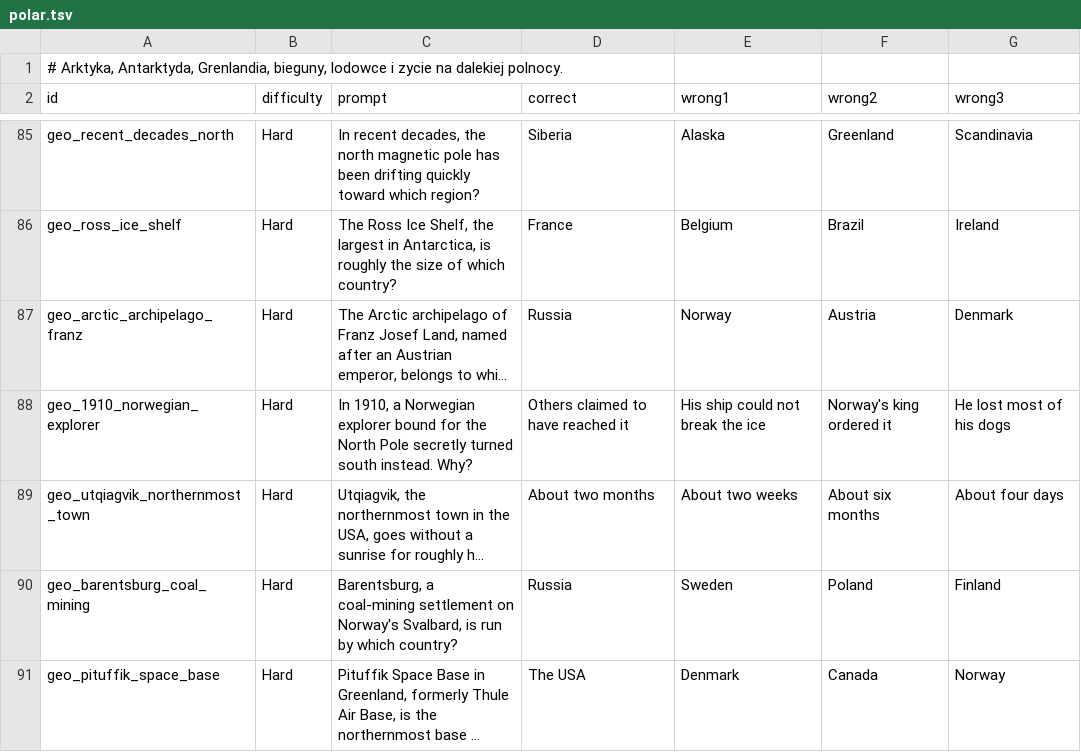
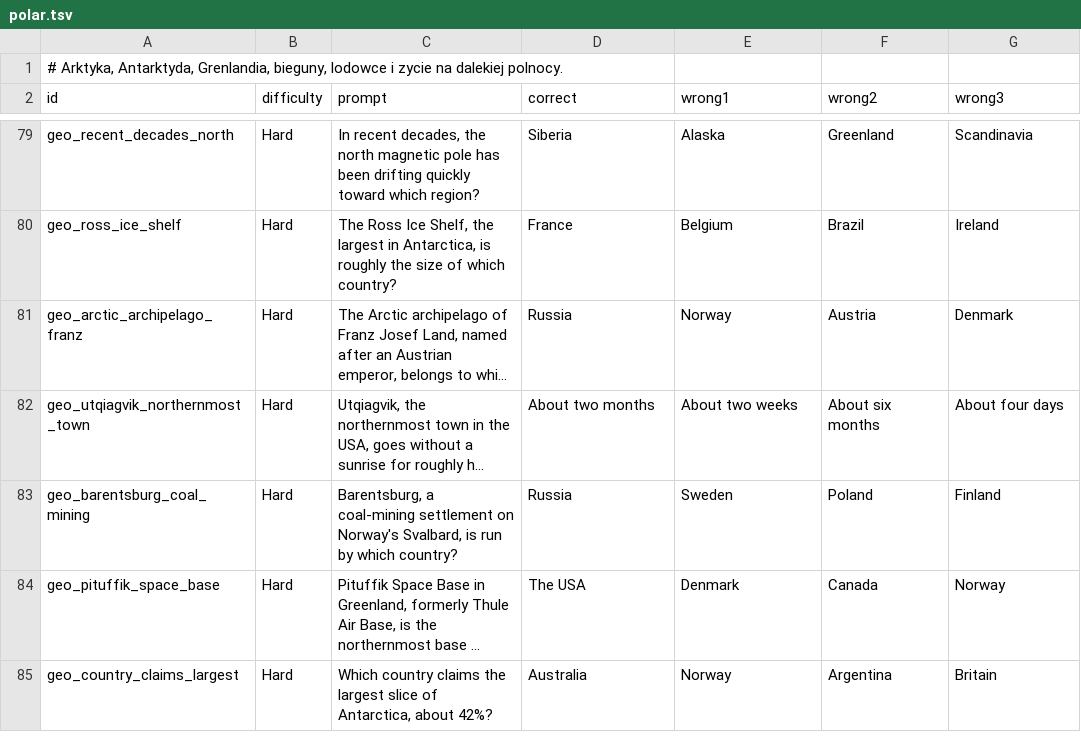
Before and after one commit to AdrianPie/WisdomBound, a TSV file: domain/quizbank/geography/continents/polar.tsv, drawn as a sheet; only a part is shown, gaps mark what is left out; the shorter side is filled out with more unchanged rows; long unchanged cells end in …; the diff covers the shown part only; the diff names each change by its address in the sheet, - before the commit and + after, or states it on an @@ line.

```diff
--- a/domain/quizbank/geography/continents/polar.tsv
+++ b/domain/quizbank/geography/continents/polar.tsv
-row 88: geo_1910_norwegian_explorer | Hard | In 1910, a Norwegian explorer bound for the North Pole secretly turned south instead. Why? | Others claimed to have reached it | His ship could not break the ice | Norway's king ordered it | He lost most of his dogs
```
Also changed, not shown: 11 removed rows elsewhere in this file, domain/quizbank/geography/continents/oceania.tsv, domain/quizbank/geography/human/cities.tsv, 51 other files.
